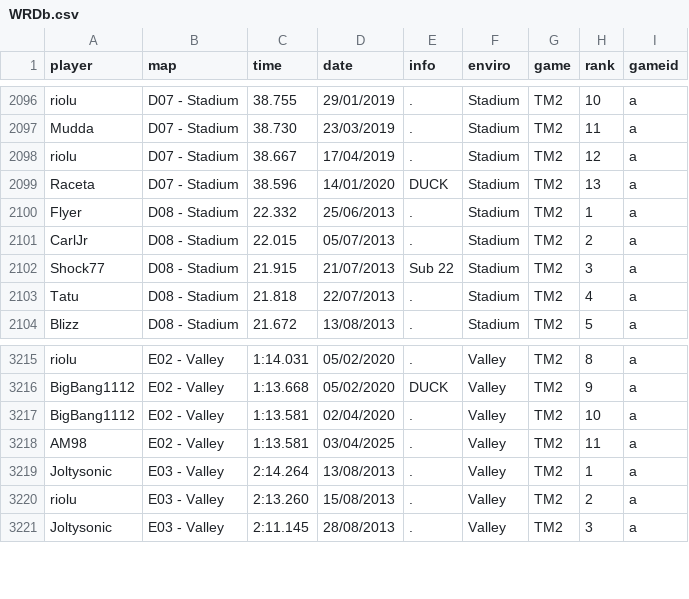
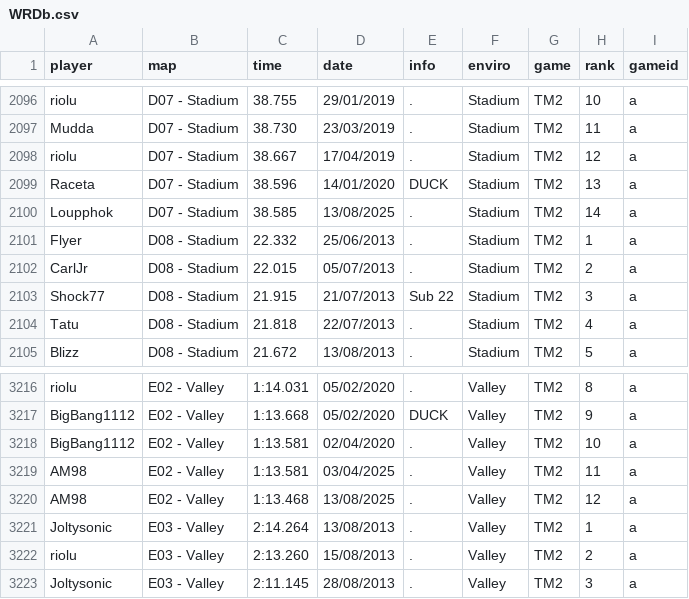
Before and after one commit to Loupphok/TWRC, a CSV file: data/WRDb.csv, drawn as a sheet; only a part is shown, gaps mark what is left out.

Commit message:
adding wrs

```diff
--- a/data/WRDb.csv
+++ b/data/WRDb.csv
@@ -2099,2 +2099,3 @@ riolu;D07 - Stadium;38.667;17/04/2019;.;Stadium;TM2;12;a
 Raceta;D07 - Stadium;38.596;14/01/2020;DUCK;Stadium;TM2;13;a
+Loupphok;D07 - Stadium;38.585;13/08/2025;.;Stadium;TM2;14;a
 Flyer;D08 - Stadium;22.332;25/06/2013;.;Stadium;TM2;1;a
@@ -3218,2 +3219,3 @@ BigBang1112;E02 - Valley;1:13.581;02/04/2020;.;Valley;TM2;10;a
 AM98;E02 - Valley;1:13.581;03/04/2025;.;Valley;TM2;11;a
+AM98;E02 - Valley;1:13.468;13/08/2025;.;Valley;TM2;12;a
 Joltysonic;E03 - Valley;2:14.264;13/08/2013;.;Valley;TM2;1;a
```
